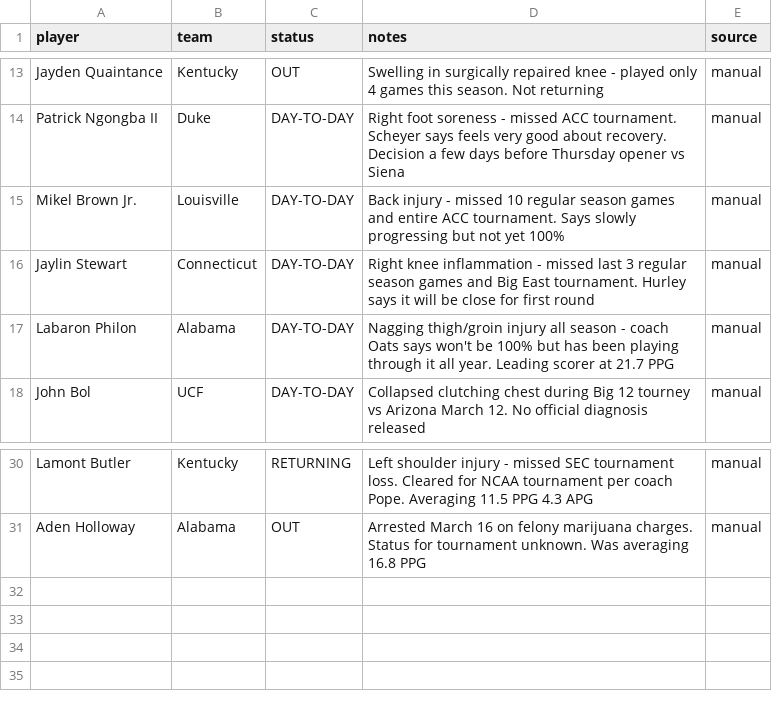
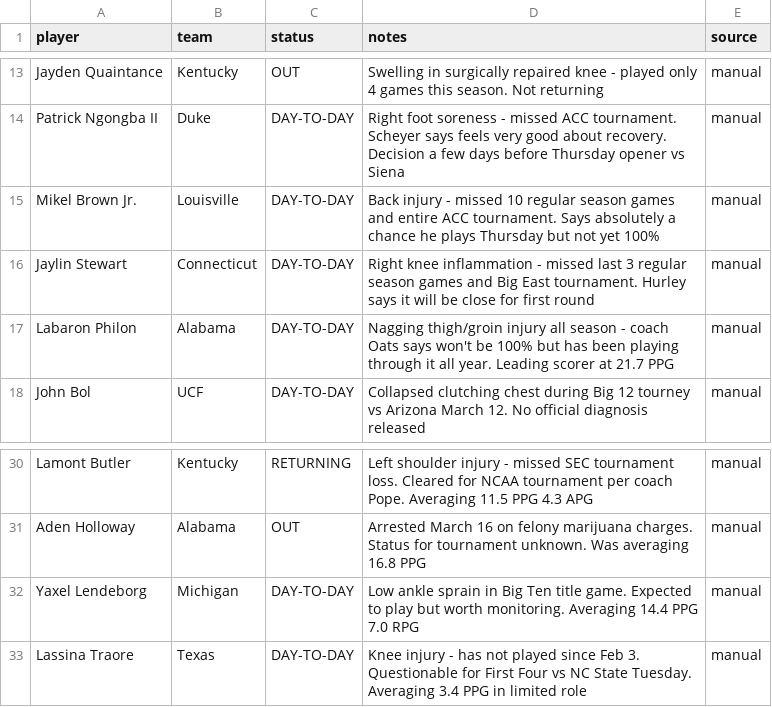
Before and after one commit to Krool/BasketballProjections, a CSV file: data/injuries_combined.csv, drawn as a sheet; only a part is shown, gaps mark what is left out.

```diff
--- a/data/injuries_combined.csv
+++ b/data/injuries_combined.csv
@@ -14,3 +14,3 @@ Jayden Quaintance,Kentucky,OUT,Swelling in surgically repaired knee - played onl
 Patrick Ngongba II,Duke,DAY-TO-DAY,Right foot soreness - missed ACC tournament. Scheyer says feels very good about recovery. Decision a few days before Thursday opener vs Siena,manual
-Mikel Brown Jr.,Louisville,DAY-TO-DAY,Back injury - missed 10 regular season games and entire ACC tournament. Says slowly progressing but not yet 100%,manual
+Mikel Brown Jr.,Louisville,DAY-TO-DAY,Back injury - missed 10 regular season games and entire ACC tournament. Says absolutely a chance he plays Thursday but not yet 100%,manual
 Jaylin Stewart,Connecticut,DAY-TO-DAY,Right knee inflammation - missed last 3 regular season games and Big East tournament. Hurley says it will be close for first round,manual
@@ -31 +31,3 @@ Lamont Butler,Kentucky,RETURNING,Left shoulder injury - missed SEC tournament lo
 Aden Holloway,Alabama,OUT,Arrested March 16 on felony marijuana charges. Status for tournament unknown. Was averaging 16.8 PPG,manual
+Yaxel Lendeborg,Michigan,DAY-TO-DAY,Low ankle sprain in Big Ten title game. Expected to play but worth monitoring. Averaging 14.4 PPG 7.0 RPG,manual
+Lassina Traore,Texas,DAY-TO-DAY,Knee injury - has not played since Feb 3. Questionable for First Four vs NC State Tuesday. Averaging 3.4 PPG in limited role,manual
```
Also changed, not shown: data/injury_overrides.csv.
